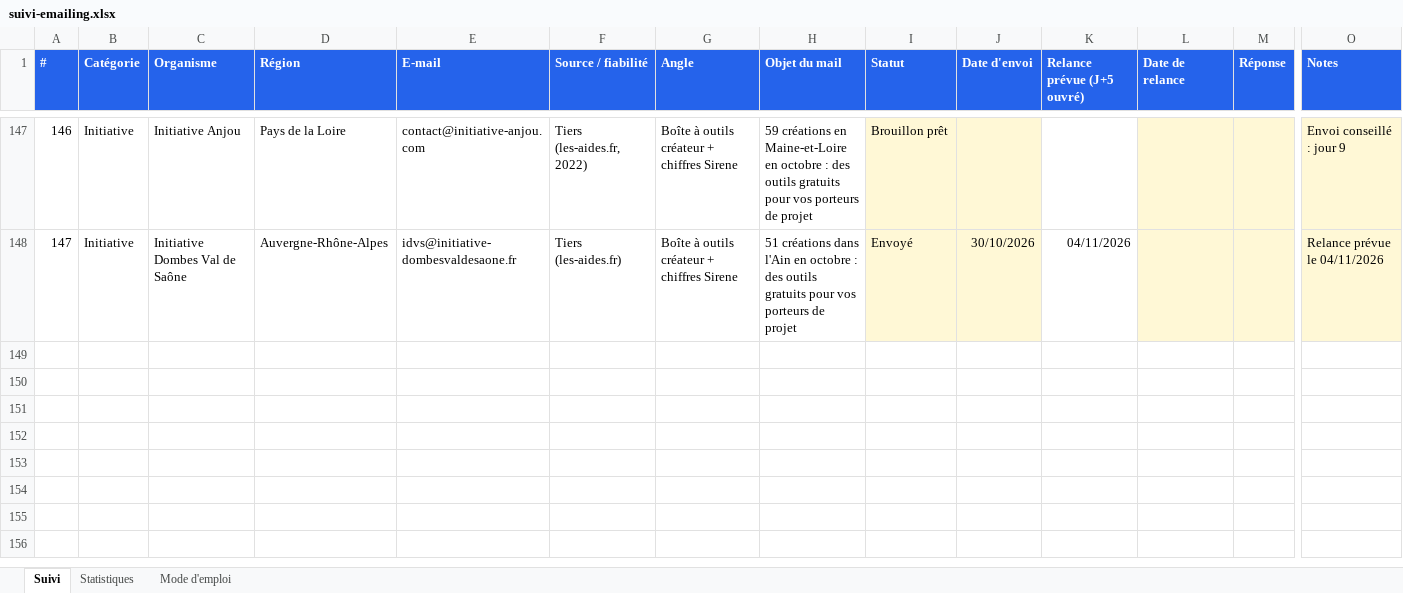
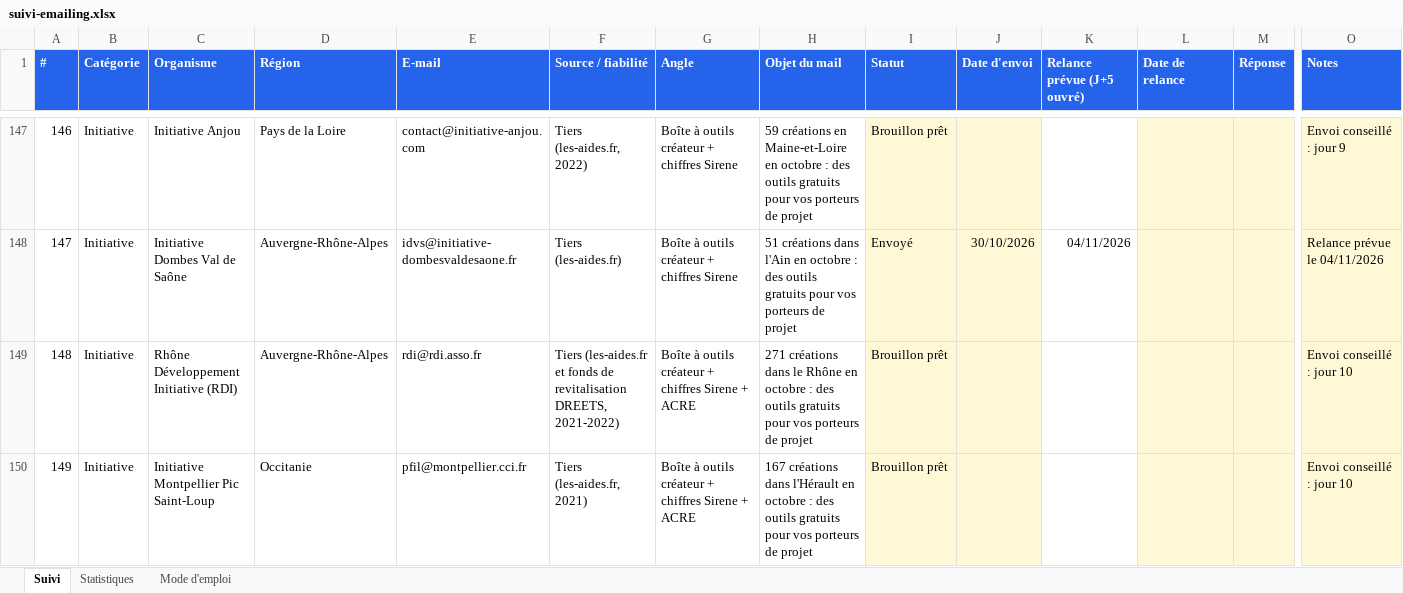
Before and after one commit to moonkamel/affi, an Excel workbook: docs/suivi-emailing.xlsx, sheet Suivi, drawn as a sheet; only a part is shown, gaps mark what is left out; values as stored, in another font and other column widths than the file's, no borders; charts and pictures and conditional formats not drawn; rows hold the shown columns only; the diff names each change by its address in the sheet, - before the commit and + after, or states it on an @@ line.

```diff
--- a/docs/suivi-emailing.xlsx (sheet Suivi)
+++ b/docs/suivi-emailing.xlsx (sheet Suivi)
+row 149: 148 | Initiative | Rhône Développement Initiative (RDI) | Auvergne-Rhône-Alpes | rdi@rdi.asso.fr | Tiers (les-aides.fr et fonds de revitalisation DREETS, 2021-2022) | Boîte à outils créateur + chiffres Sirene + ACRE | 271 créations dans le Rhône en octobre : des outils gratuits pour vos porteurs de projet | Brouillon prêt |  |  |  |  | Envoi conseillé : jour 10
+row 150: 149 | Initiative | Initiative Montpellier Pic Saint-Loup | Occitanie | pfil@montpellier.cci.fr | Tiers (les-aides.fr, 2021) | Boîte à outils créateur + chiffres Sirene + ACRE | 167 créations dans l'Hérault en octobre : des outils gratuits pour vos porteurs de projet | Brouillon prêt |  |  |  |  | Envoi conseillé : jour 10
```
Also changed, not shown: sheet Statistiques.
